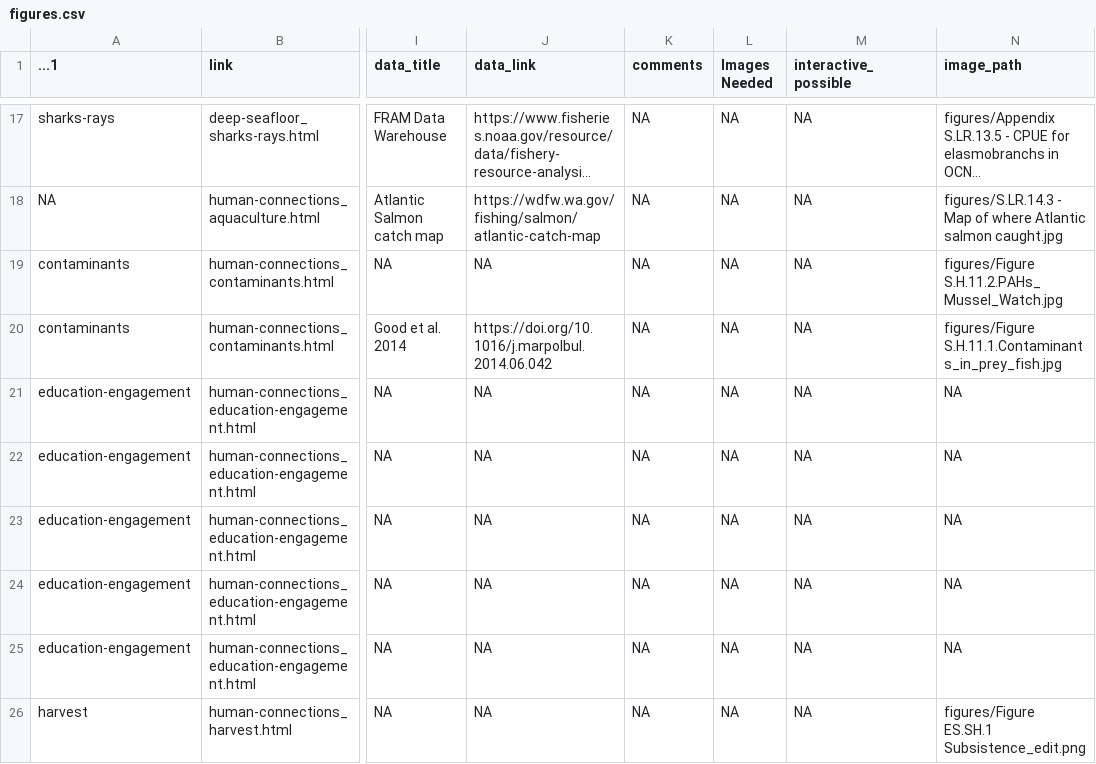
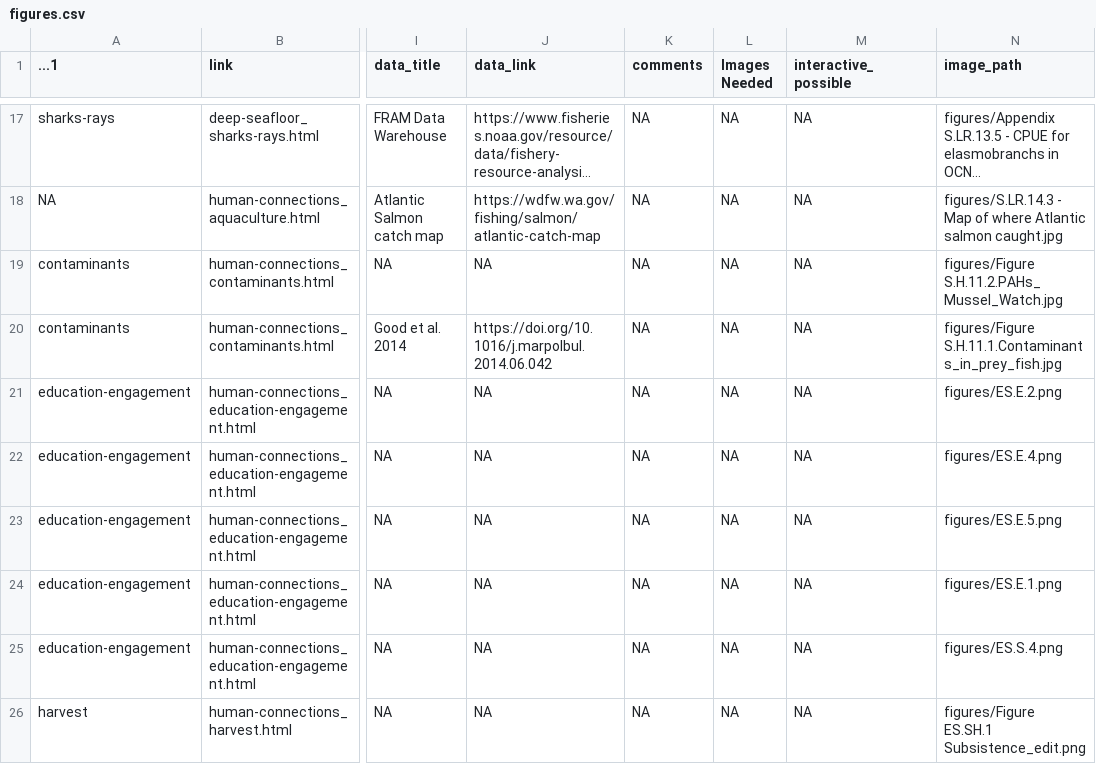
Before and after one commit to noaa-onms/ocnms, a CSV file: data/gsheets/figures.csv, drawn as a sheet; only a part is shown, gaps mark what is left out; long unchanged cells end in …; the diff covers the shown part only; the diff names each change by its address in the sheet, - before the commit and + after, or states it on an @@ line.

Commit message:
fixed #39 with image permissions downloaded and extra messages

```diff
--- a/data/gsheets/figures.csv
+++ b/data/gsheets/figures.csv
-N21 (image_path): NA
+N21 (image_path): figures/ES.E.2.png
-N22 (image_path): NA
+N22 (image_path): figures/ES.E.4.png
-N23 (image_path): NA
+N23 (image_path): figures/ES.E.5.png
-N24 (image_path): NA
+N24 (image_path): figures/ES.E.1.png
-N25 (image_path): NA
+N25 (image_path): figures/ES.S.4.png
```
Also changed, not shown: 21 edited cells elsewhere in this file, 45 other files.
